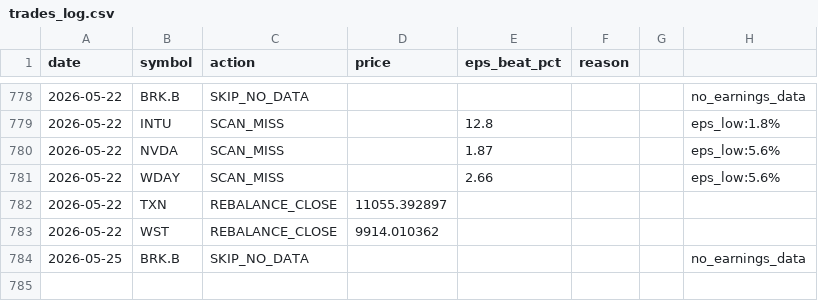
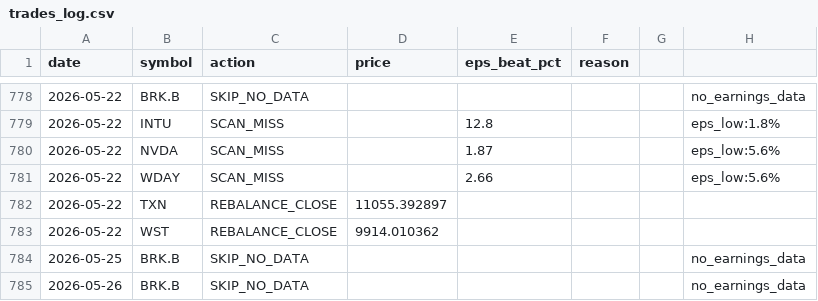
Before and after one commit to ricky8806-git/Earning_Strategy, a CSV file: pead_strategy/trades_log.csv, drawn as a sheet; only a part is shown, gaps mark what is left out; the diff names each change by its address in the sheet, - before the commit and + after, or states it on an @@ line.

Commit message:
chore: state update 2026-05-26 [skip ci]

```diff
--- a/pead_strategy/trades_log.csv
+++ b/pead_strategy/trades_log.csv
+row 785: 2026-05-26 | BRK.B | SKIP_NO_DATA |  |  |  |  | no_earnings_data
```
Also changed, not shown: 1 other file.
